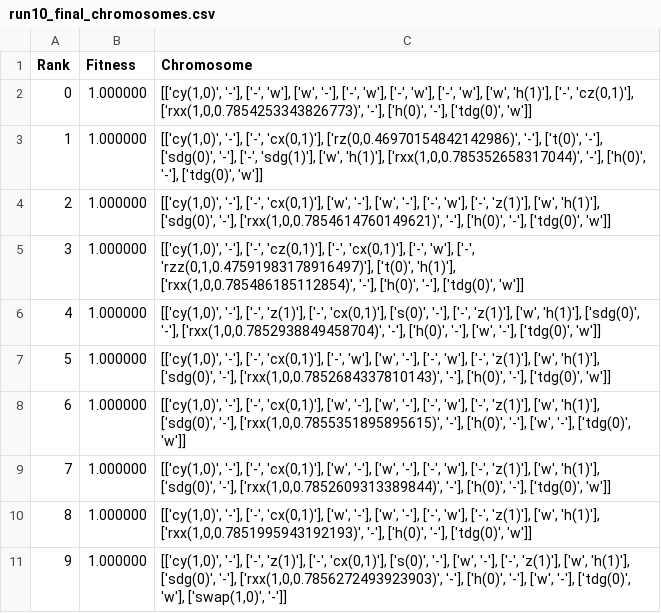
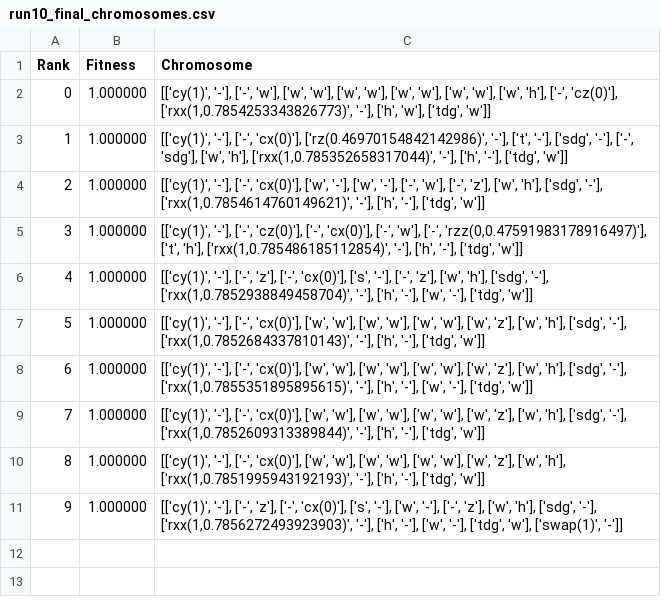
Before and after one commit to CW00D/NISQ_Optimisation_of_QFT, a CSV file: Experiment Results/Optimiser_simple/2 Qubit Simulation/Data/run10_final_chromosomes.csv, drawn as a sheet.

```diff
--- a/Experiment Results/Optimiser_simple/2 Qubit Simulation/Data/run10_final_chromosomes.csv
+++ b/Experiment Results/Optimiser_simple/2 Qubit Simulation/Data/run10_final_chromosomes.csv
@@ -1,11 +1,11 @@
 Rank,Fitness,Chromosome
-0,1.000000,"[['cy(1,0)', '-'], ['-', 'w'], ['w', '-'], ['-', 'w'], ['-', 'w'], ['-', 'w'], ['w', 'h(1)'], ['-', 'cz(0,1)'], ['rxx(1,0,0.7854253343826773)', '-'], ['h(0)', '-'], ['tdg(0)', 'w']]"
-1,1.000000,"[['cy(1,0)', '-'], ['-', 'cx(0,1)'], ['rz(0,0.46970154842142986)', '-'], ['t(0)', '-'], ['sdg(0)', '-'], ['-', 'sdg(1)'], ['w', 'h(1)'], ['rxx(1,0,0.785352658317044)', '-'], ['h(0)', '-'], ['tdg(0)', 'w']]"
-2,1.000000,"[['cy(1,0)', '-'], ['-', 'cx(0,1)'], ['w', '-'], ['w', '-'], ['-', 'w'], ['-', 'z(1)'], ['w', 'h(1)'], ['sdg(0)', '-'], ['rxx(1,0,0.7854614760149621)', '-'], ['h(0)', '-'], ['tdg(0)', 'w']]"
-3,1.000000,"[['cy(1,0)', '-'], ['-', 'cz(0,1)'], ['-', 'cx(0,1)'], ['-', 'w'], ['-', 'rzz(0,1,0.47591983178916497)'], ['t(0)', 'h(1)'], ['rxx(1,0,0.785486185112854)', '-'], ['h(0)', '-'], ['tdg(0)', 'w']]"
-4,1.000000,"[['cy(1,0)', '-'], ['-', 'z(1)'], ['-', 'cx(0,1)'], ['s(0)', '-'], ['-', 'z(1)'], ['w', 'h(1)'], ['sdg(0)', '-'], ['rxx(1,0,0.7852938849458704)', '-'], ['h(0)', '-'], ['w', '-'], ['tdg(0)', 'w']]"
-5,1.000000,"[['cy(1,0)', '-'], ['-', 'cx(0,1)'], ['-', 'w'], ['w', '-'], ['-', 'w'], ['-', 'z(1)'], ['w', 'h(1)'], ['sdg(0)', '-'], ['rxx(1,0,0.7852684337810143)', '-'], ['h(0)', '-'], ['tdg(0)', 'w']]"
-6,1.000000,"[['cy(1,0)', '-'], ['-', 'cx(0,1)'], ['w', '-'], ['w', '-'], ['-', 'w'], ['-', 'z(1)'], ['w', 'h(1)'], ['sdg(0)', '-'], ['rxx(1,0,0.7855351895895615)', '-'], ['h(0)', '-'], ['w', '-'], ['tdg(0)', 'w']]"
-7,1.000000,"[['cy(1,0)', '-'], ['-', 'cx(0,1)'], ['w', '-'], ['w', '-'], ['-', 'w'], ['-', 'z(1)'], ['w', 'h(1)'], ['sdg(0)', '-'], ['rxx(1,0,0.7852609313389844)', '-'], ['h(0)', '-'], ['tdg(0)', 'w']]"
-8,1.000000,"[['cy(1,0)', '-'], ['-', 'cx(0,1)'], ['w', '-'], ['w', '-'], ['-', 'w'], ['-', 'z(1)'], ['w', 'h(1)'], ['rxx(1,0,0.7851995943192193)', '-'], ['h(0)', '-'], ['tdg(0)', 'w']]"
-9,1.000000,"[['cy(1,0)', '-'], ['-', 'z(1)'], ['-', 'cx(0,1)'], ['s(0)', '-'], ['w', '-'], ['-', 'z(1)'], ['w', 'h(1)'], ['sdg(0)', '-'], ['rxx(1,0,0.7856272493923903)', '-'], ['h(0)', '-'], ['w', '-'], ['tdg(0)', 'w'], ['swap(1,0)', '-']]"
+0,1.000000,"[['cy(1)', '-'], ['-', 'w'], ['w', 'w'], ['w', 'w'], ['w', 'w'], ['w', 'w'], ['w', 'h'], ['-', 'cz(0)'], ['rxx(1,0.7854253343826773)', '-'], ['h', 'w'], ['tdg', 'w']]"
+1,1.000000,"[['cy(1)', '-'], ['-', 'cx(0)'], ['rz(0.46970154842142986)', '-'], ['t', '-'], ['sdg', '-'], ['-', 'sdg'], ['w', 'h'], ['rxx(1,0.785352658317044)', '-'], ['h', '-'], ['tdg', 'w']]"
+2,1.000000,"[['cy(1)', '-'], ['-', 'cx(0)'], ['w', '-'], ['w', '-'], ['-', 'w'], ['-', 'z'], ['w', 'h'], ['sdg', '-'], ['rxx(1,0.7854614760149621)', '-'], ['h', '-'], ['tdg', 'w']]"
+3,1.000000,"[['cy(1)', '-'], ['-', 'cz(0)'], ['-', 'cx(0)'], ['-', 'w'], ['-', 'rzz(0,0.47591983178916497)'], ['t', 'h'], ['rxx(1,0.785486185112854)', '-'], ['h', '-'], ['tdg', 'w']]"
+4,1.000000,"[['cy(1)', '-'], ['-', 'z'], ['-', 'cx(0)'], ['s', '-'], ['-', 'z'], ['w', 'h'], ['sdg', '-'], ['rxx(1,0.7852938849458704)', '-'], ['h', '-'], ['w', '-'], ['tdg', 'w']]"
+5,1.000000,"[['cy(1)', '-'], ['-', 'cx(0)'], ['w', 'w'], ['w', 'w'], ['w', 'w'], ['w', 'z'], ['w', 'h'], ['sdg', '-'], ['rxx(1,0.7852684337810143)', '-'], ['h', '-'], ['tdg', 'w']]"
+6,1.000000,"[['cy(1)', '-'], ['-', 'cx(0)'], ['w', 'w'], ['w', 'w'], ['w', 'w'], ['w', 'z'], ['w', 'h'], ['sdg', '-'], ['rxx(1,0.7855351895895615)', '-'], ['h', '-'], ['w', '-'], ['tdg', 'w']]"
+7,1.000000,"[['cy(1)', '-'], ['-', 'cx(0)'], ['w', 'w'], ['w', 'w'], ['w', 'w'], ['w', 'z'], ['w', 'h'], ['sdg', '-'], ['rxx(1,0.7852609313389844)', '-'], ['h', '-'], ['tdg', 'w']]"
+8,1.000000,"[['cy(1)', '-'], ['-', 'cx(0)'], ['w', 'w'], ['w', 'w'], ['w', 'w'], ['w', 'z'], ['w', 'h'], ['rxx(1,0.7851995943192193)', '-'], ['h', '-'], ['tdg', 'w']]"
+9,1.000000,"[['cy(1)', '-'], ['-', 'z'], ['-', 'cx(0)'], ['s', '-'], ['w', '-'], ['-', 'z'], ['w', 'h'], ['sdg', '-'], ['rxx(1,0.7856272493923903)', '-'], ['h', '-'], ['w', '-'], ['tdg', 'w'], ['swap(1)', '-']]"
```
Also changed, not shown: Experiment Results/Optimiser_simple/2 Qubit Simulation/Data/run1_final_chromosomes.csv, Experiment Results/Optimiser_simple/2 Qubit Simulation/Data/run2_final_chromosomes.csv, 10 other files.
